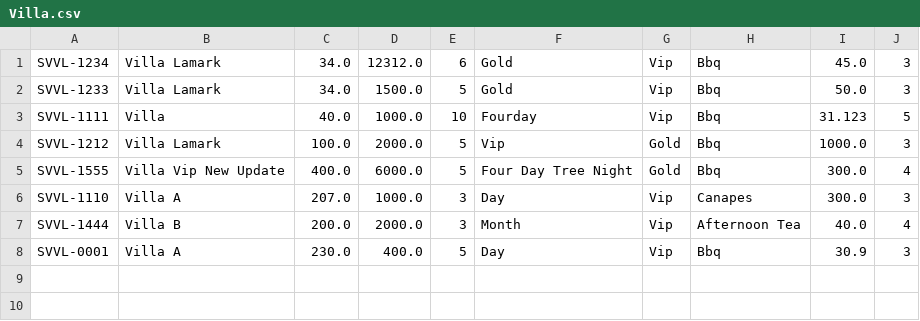
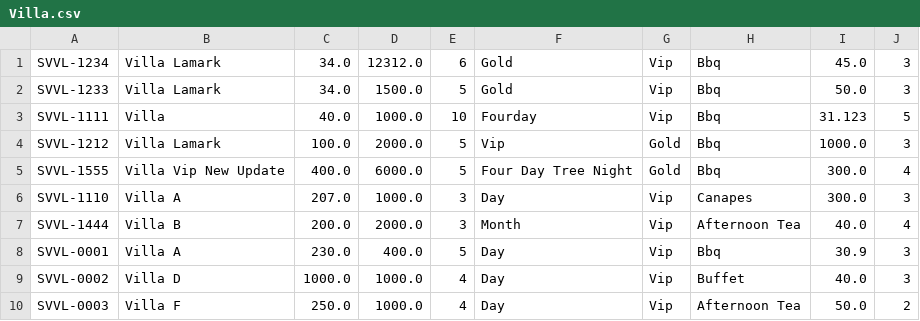
Before and after one commit to sangle173/CaseStudyModule2_Furama, a CSV file: src/Data/Villa.csv, drawn as a sheet; the diff names each change by its address in the sheet, - before the commit and + after, or states it on an @@ line.

```diff
--- a/src/Data/Villa.csv
+++ b/src/Data/Villa.csv
+row 9: SVVL-0002 | Villa D | 1000.0 | 1000.0 | 4 | Day | Vip | Buffet | 40.0 | 3
+row 10: SVVL-0003 | Villa F | 250.0 | 1000.0 | 4 | Day | Vip | Afternoon Tea | 50.0 | 2
```
Also changed, not shown: 4 other files.
